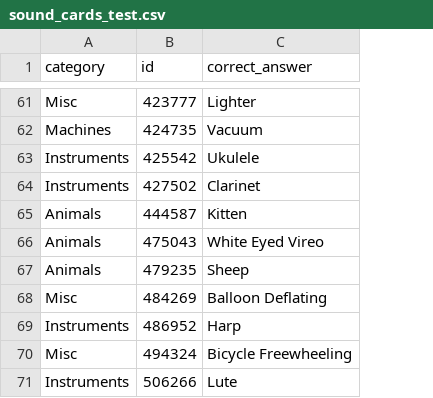
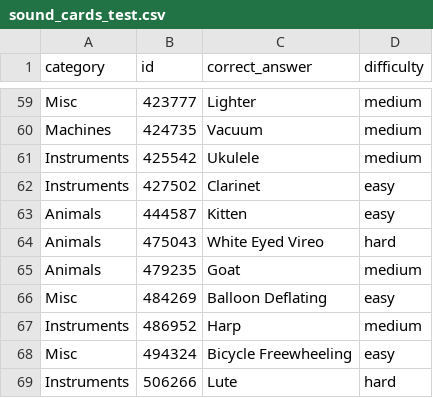
Before and after one commit to Hear-Me-Now/HearMeNow_BE, a CSV file: spec/data/sound_cards_test.csv, drawn as a sheet; only a part is shown, gaps mark what is left out; addresses are those after the commit; the diff covers the shown part only; the diff names each change by its address in the sheet, - before the commit and + after, or states it on an @@ line.

Commit message:
chore: Update tests to include difficulty parameter for creating sound card and deck

```diff
--- a/spec/data/sound_cards_test.csv
+++ b/spec/data/sound_cards_test.csv
+column D (difficulty), rows 59-69: medium | medium | medium | easy | easy | hard | medium | easy | medium | easy | hard
-C65 (correct_answer): Sheep
+C65 (correct_answer): Goat
```
Also changed, not shown: 4 added rows, 4 removed rows, 1 moved row and 5 edited cells elsewhere in this file, spec/data/wrong_answers_test.csv, 4 other files.
